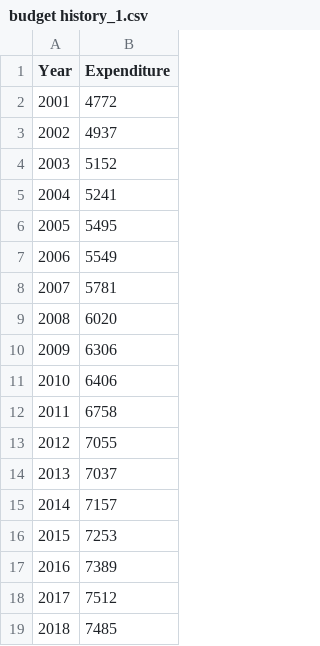
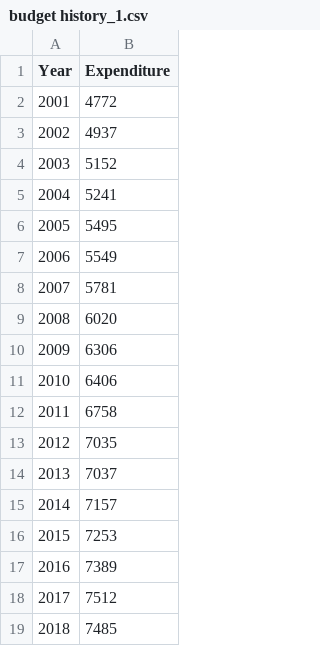
Before and after one commit to SriramVisw/fit3179-Assignment2, a CSV file: data/budget history_1.csv, drawn as a sheet.

```diff
--- a/data/budget history_1.csv
+++ b/data/budget history_1.csv
@@ -12,3 +12,3 @@
 2011,6758
-2012,7055
+2012,7035
 2013,7037
```
Also changed, not shown: 1 other file.
